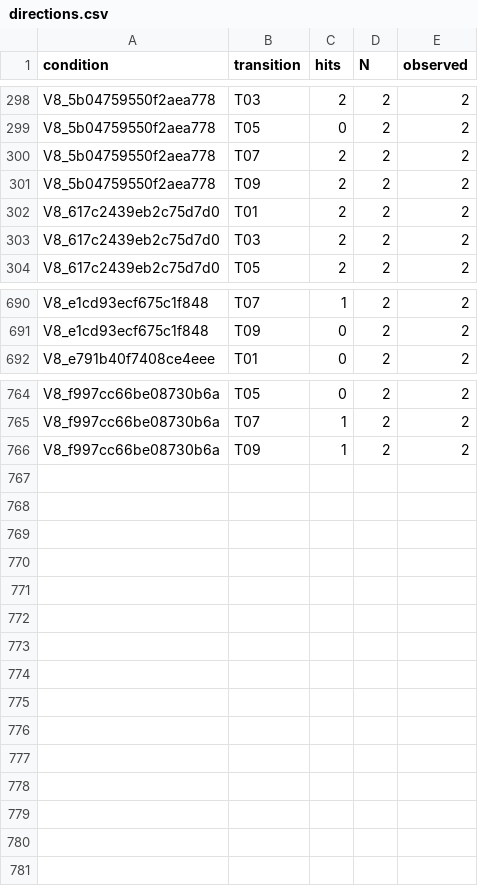
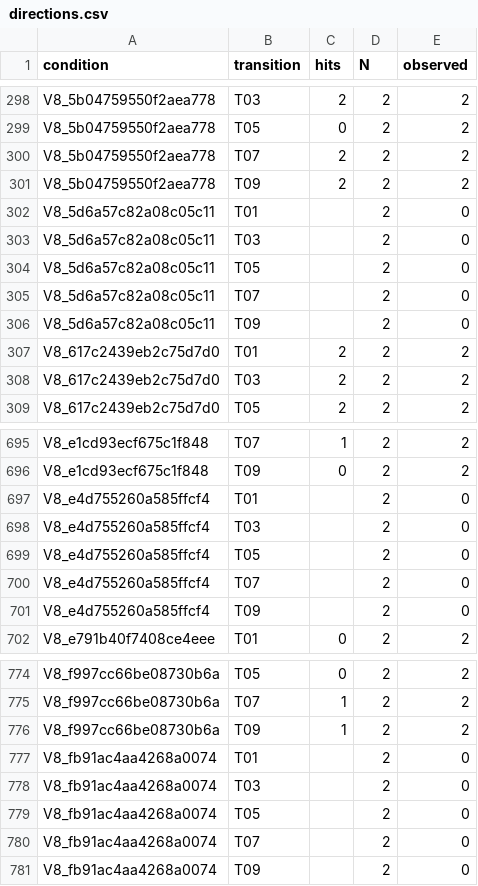
Before and after one commit to pe0-p1e/exper-tran, a CSV file: experiments/2026-10-a100-precommercial-v7-targeted-50/reports/v8_stage12_joint24h/reports/directions.csv, drawn as a sheet; only a part is shown, gaps mark what is left out; the diff covers the shown part only; the diff names each change by its address in the sheet, - before the commit and + after, or states it on an @@ line.

```diff
--- a/experiments/2026-10-a100-precommercial-v7-targeted-50/reports/v8_stage12_joint24h/reports/directions.csv
+++ b/experiments/2026-10-a100-precommercial-v7-targeted-50/reports/v8_stage12_joint24h/reports/directions.csv
+row 302: V8_5d6a57c82a08c05c11 | T01 |  | 2 | 0
+row 303: V8_5d6a57c82a08c05c11 | T03 |  | 2 | 0
+row 304: V8_5d6a57c82a08c05c11 | T05 |  | 2 | 0
+row 305: V8_5d6a57c82a08c05c11 | T07 |  | 2 | 0
+row 306: V8_5d6a57c82a08c05c11 | T09 |  | 2 | 0
+row 697: V8_e4d755260a585ffcf4 | T01 |  | 2 | 0
+row 698: V8_e4d755260a585ffcf4 | T03 |  | 2 | 0
+row 699: V8_e4d755260a585ffcf4 | T05 |  | 2 | 0
+row 700: V8_e4d755260a585ffcf4 | T07 |  | 2 | 0
+row 701: V8_e4d755260a585ffcf4 | T09 |  | 2 | 0
+row 777: V8_fb91ac4aa4268a0074 | T01 |  | 2 | 0
+row 778: V8_fb91ac4aa4268a0074 | T03 |  | 2 | 0
+row 779: V8_fb91ac4aa4268a0074 | T05 |  | 2 | 0
+row 780: V8_fb91ac4aa4268a0074 | T07 |  | 2 | 0
+row 781: V8_fb91ac4aa4268a0074 | T09 |  | 2 | 0
```
Also changed, not shown: 10 edited cells elsewhere in this file, experiments/2026-10-a100-precommercial-v7-targeted-50/reports/v8_stage12_joint24h/gradient_compatibility_aggregate.csv, experiments/2026-10-a100-precommercial-v7-targeted-50/reports/v8_stage12_joint24h/reports/conditions.csv, 12 other files.
